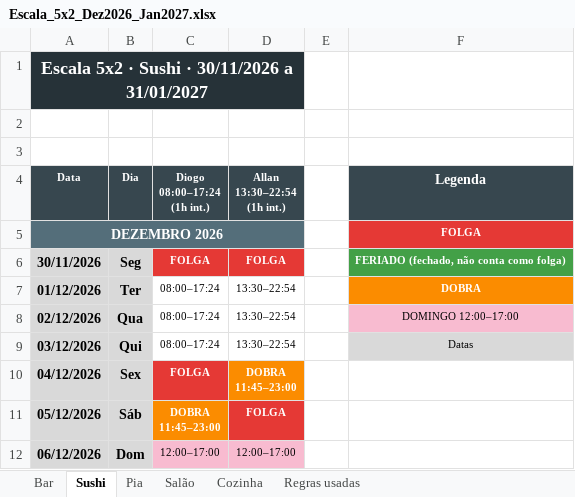
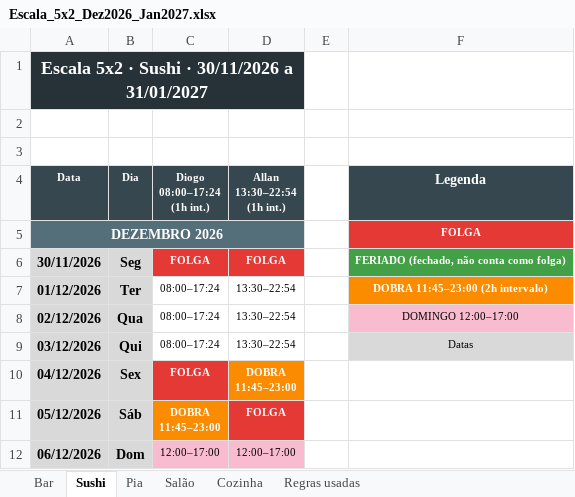
Before and after one commit to AgueKazu/Escala-Ague-Kazu, an Excel workbook: escalas/Escala_5x2_Dez2026_Jan2027.xlsx, sheet Sushi, drawn as a sheet; only a part is shown; values as stored, in another font and other column widths than the file's, no borders; the diff names each change by its address in the sheet, - before the commit and + after, or states it on an @@ line.

```diff
--- a/escalas/Escala_5x2_Dez2026_Jan2027.xlsx (sheet Sushi)
+++ b/escalas/Escala_5x2_Dez2026_Jan2027.xlsx (sheet Sushi)
-F7 (Legenda): DOBRA
+F7 (Legenda): DOBRA 11:45–23:00 (2h intervalo)
```
Also changed, not shown: sheet Cozinha, sheet Regras usadas, sheet Bar, sheet Pia, sheet Salão, 1 other file.
